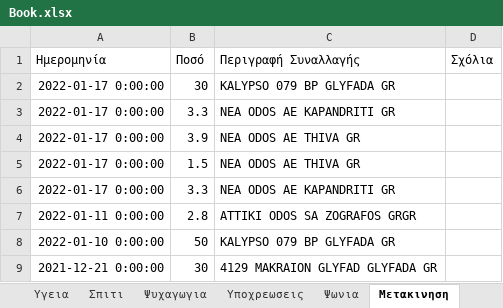
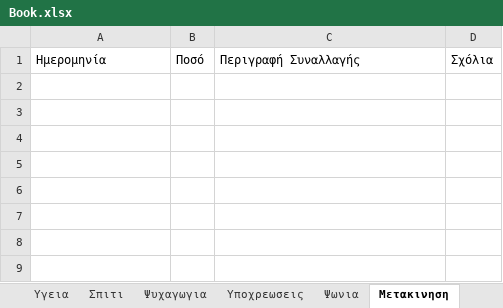
Before and after one commit to nikolastas/Analyze-your-banking-data, an Excel workbook: Book.xlsx, sheet Μετακινηση, drawn as a sheet; values as stored, in another font and other column widths than the file's, no borders; the diff names each change by its address in the sheet, - before the commit and + after, or states it on an @@ line.

```diff
--- a/Book.xlsx (sheet Μετακινηση)
+++ b/Book.xlsx (sheet Μετακινηση)
-row 2: 2022-01-17 0:00:00 | 30 | KALYPSO 079 BP GLYFADA GR
-row 3: 2022-01-17 0:00:00 | 3.3 | NEA ODOS AE KAPANDRITI GR
-row 4: 2022-01-17 0:00:00 | 3.9 | NEA ODOS AE THIVA GR
-row 5: 2022-01-17 0:00:00 | 1.5 | NEA ODOS AE THIVA GR
-row 6: 2022-01-17 0:00:00 | 3.3 | NEA ODOS AE KAPANDRITI GR
-row 7: 2022-01-11 0:00:00 | 2.8 | ATTIKI ODOS SA ZOGRAFOS GRGR
-row 8: 2022-01-10 0:00:00 | 50 | KALYPSO 079 BP GLYFADA GR
-row 9: 2021-12-21 0:00:00 | 30 | 4129 MAKRAION GLYFAD GLYFADA GR
```
Also changed, not shown: sheet Συνοψη, sheet Σπιτι, sheet Λοιπα, sheet Ψυχαγωγια, sheet Υγεια, sheet Ψωνια, 2 more sheets.
